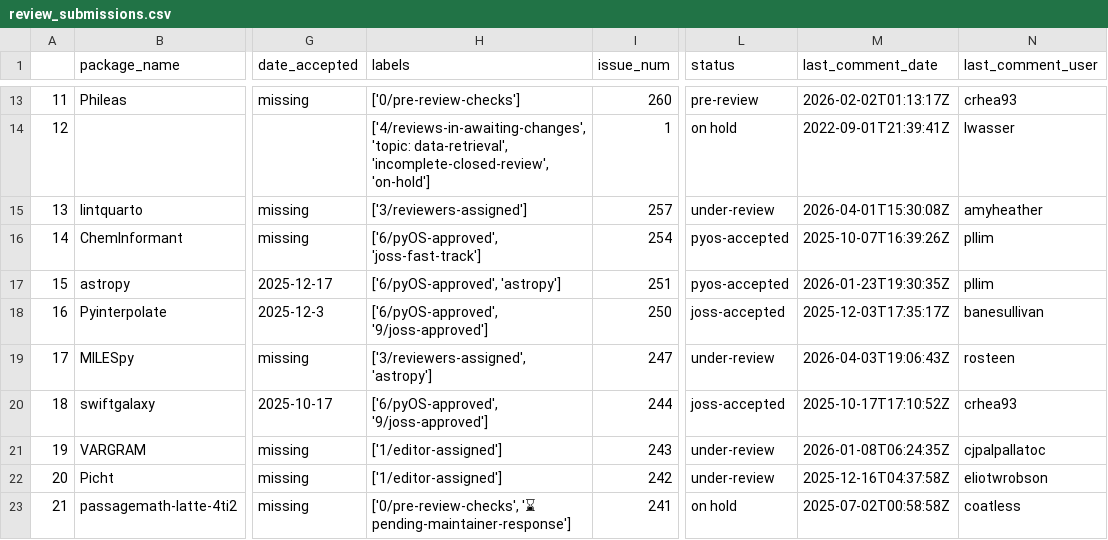
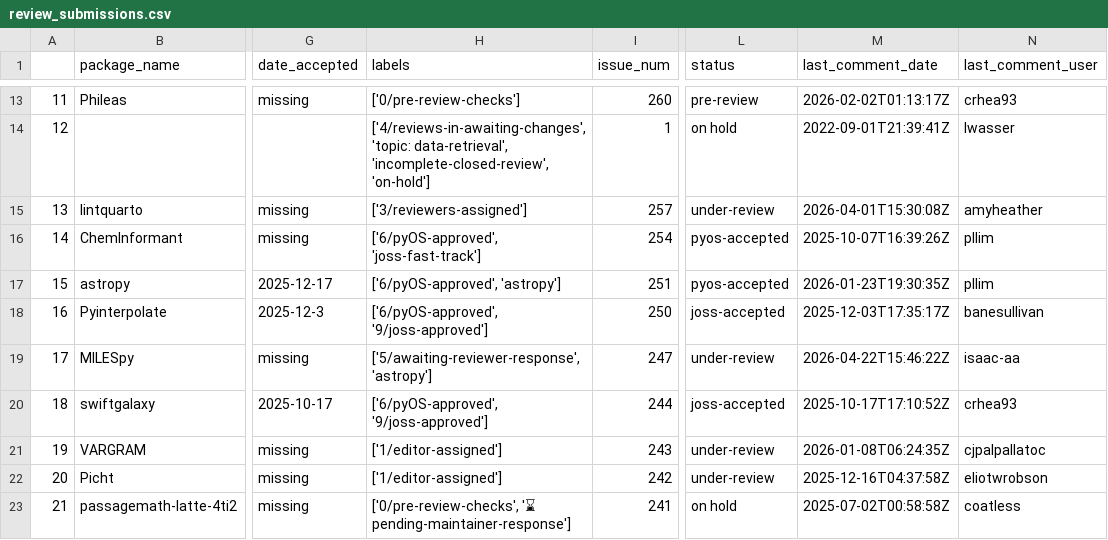
Before and after one commit to pyOpenSci/metrics, a CSV file: _data/review_submissions.csv, drawn as a sheet; only a part is shown, gaps mark what is left out; the diff covers the shown part only; the diff names each change by its address in the sheet, - before the commit and + after, or states it on an @@ line.

```diff
--- a/_data/review_submissions.csv
+++ b/_data/review_submissions.csv
-H19 (labels): ['3/reviewers-assigned', 'astropy']
+H19 (labels): ['5/awaiting-reviewer-response', 'astropy']
-M19 (last_comment_date): 2026-04-03T19:06:43Z
+M19 (last_comment_date): 2026-04-22T15:46:22Z
-N19 (last_comment_user): rosteen
+N19 (last_comment_user): isaac-aa
```
Also changed, not shown: 15 edited cells elsewhere in this file, _data/package_data.csv, _data/review_presubmissions.csv, 2 other files.
